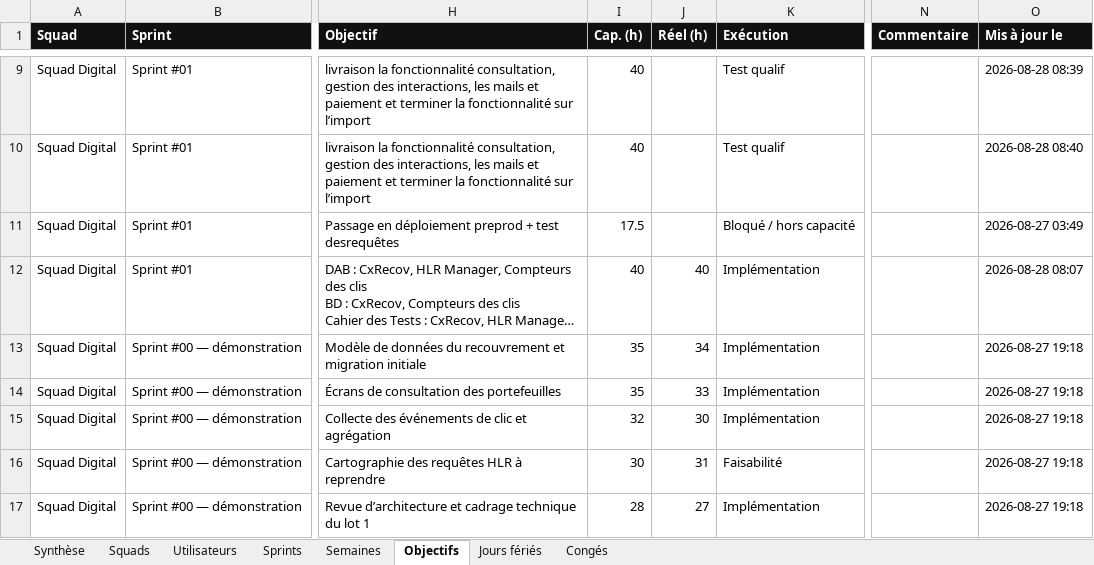
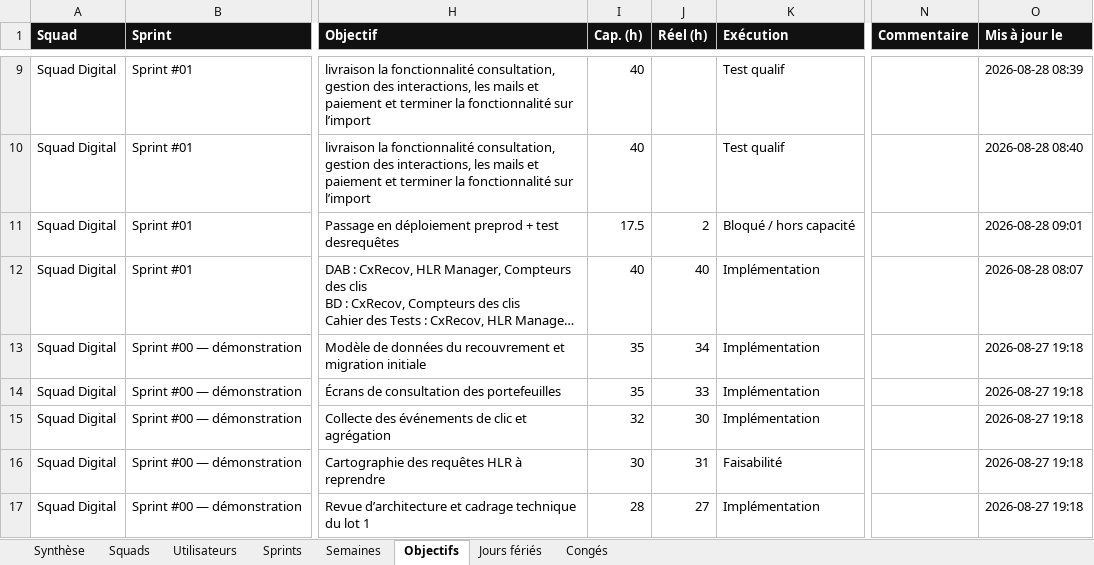
Before and after one commit to efoka24-ops/sprint-tracker, an Excel workbook: bd/sprint-tracker.xlsx, sheet Objectifs, drawn as a sheet; only a part is shown, gaps mark what is left out; long unchanged cells end in …; values as stored, in another font and other column widths than the file's, no borders; the diff names each change by its address in the sheet, - before the commit and + after, or states it on an @@ line.

Commit message:
bd : mise à jour d’un objectif

```diff
--- a/bd/sprint-tracker.xlsx (sheet Objectifs)
+++ b/bd/sprint-tracker.xlsx (sheet Objectifs)
-J11 (Réel (h)): (empty)
+J11 (Réel (h)): 2
-O11 (Mis à jour le): 2026-08-27 03:49
+O11 (Mis à jour le): 2026-08-28 09:01
```
Also changed, not shown: sheet Synthèse.
